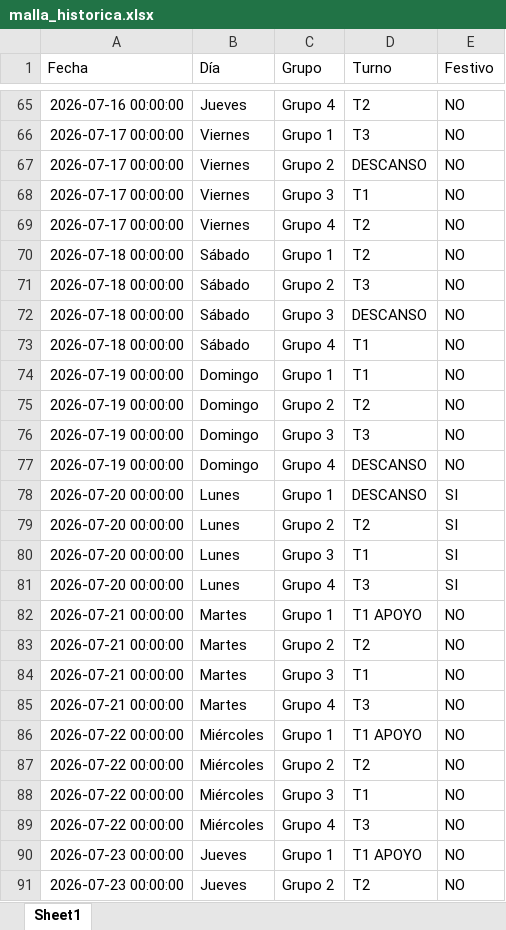
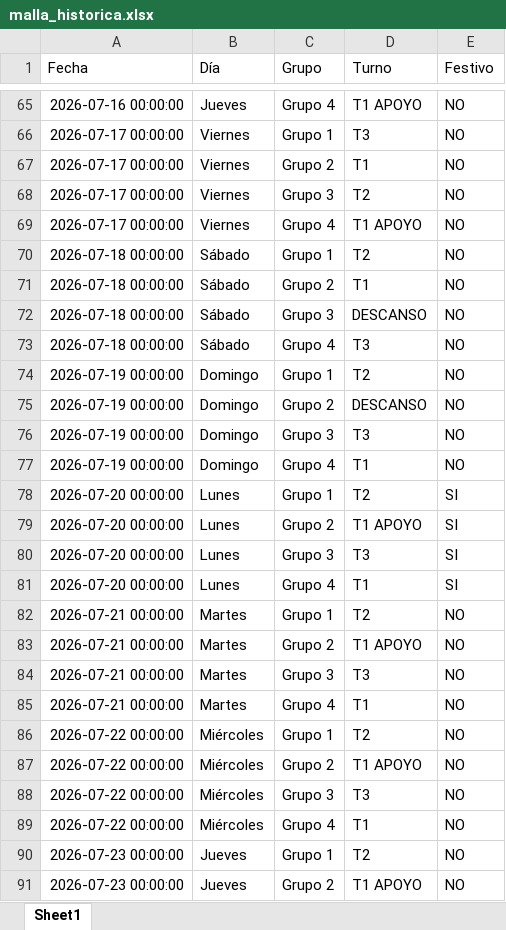
Before and after one commit to RichGuep/MovilGo, an Excel workbook: malla_historica.xlsx, sheet Sheet1, drawn as a sheet; only a part is shown, gaps mark what is left out; values as stored, in another font and other column widths than the file's, no borders; the diff covers the shown part only; the diff names each change by its address in the sheet, - before the commit and + after, or states it on an @@ line.

```diff
--- a/malla_historica.xlsx (sheet Sheet1)
+++ b/malla_historica.xlsx (sheet Sheet1)
-D65 (Turno): T2
+D65 (Turno): T1 APOYO
-D67 (Turno): DESCANSO
+D67 (Turno): T1
-D68 (Turno): T1
+D68 (Turno): T2
-D69 (Turno): T2
+D69 (Turno): T1 APOYO
-D71 (Turno): T3
+D71 (Turno): T1
-D73 (Turno): T1
+D73 (Turno): T3
-D74 (Turno): T1
+D74 (Turno): T2
-D75 (Turno): T2
+D75 (Turno): DESCANSO
-D77 (Turno): DESCANSO
+D77 (Turno): T1
-D78 (Turno): DESCANSO
+D78 (Turno): T2
-D79 (Turno): T2
+D79 (Turno): T1 APOYO
-D80 (Turno): T1
+D80 (Turno): T3
-D81 (Turno): T3
+D81 (Turno): T1
-D82 (Turno): T1 APOYO
+D82 (Turno): T2
-D83 (Turno): T2
+D83 (Turno): T1 APOYO
-D84 (Turno): T1
+D84 (Turno): T3
-D85 (Turno): T3
+D85 (Turno): T1
-D86 (Turno): T1 APOYO
+D86 (Turno): T2
-D87 (Turno): T2
+D87 (Turno): T1 APOYO
-D88 (Turno): T1
+D88 (Turno): T3
-D89 (Turno): T3
+D89 (Turno): T1
-D90 (Turno): T1 APOYO
+D90 (Turno): T2
-D91 (Turno): T2
+D91 (Turno): T1 APOYO
```
Also changed, not shown: 559 edited cells elsewhere in this sheet.
